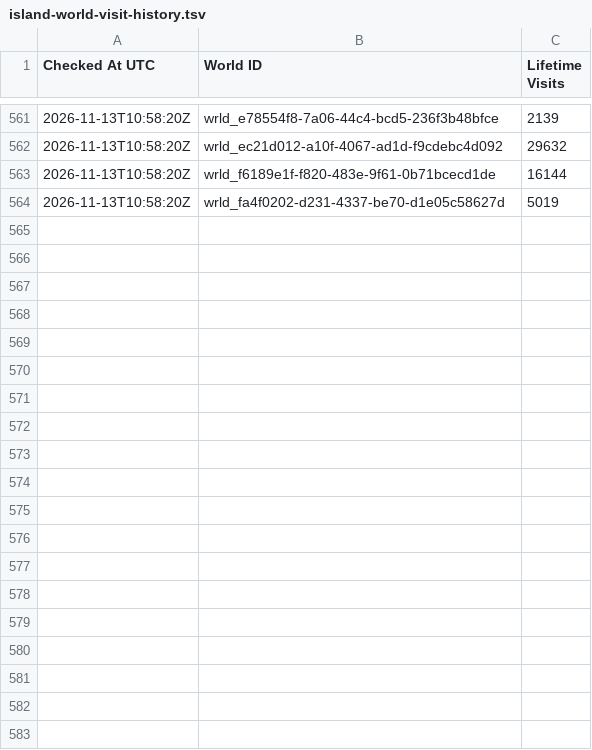
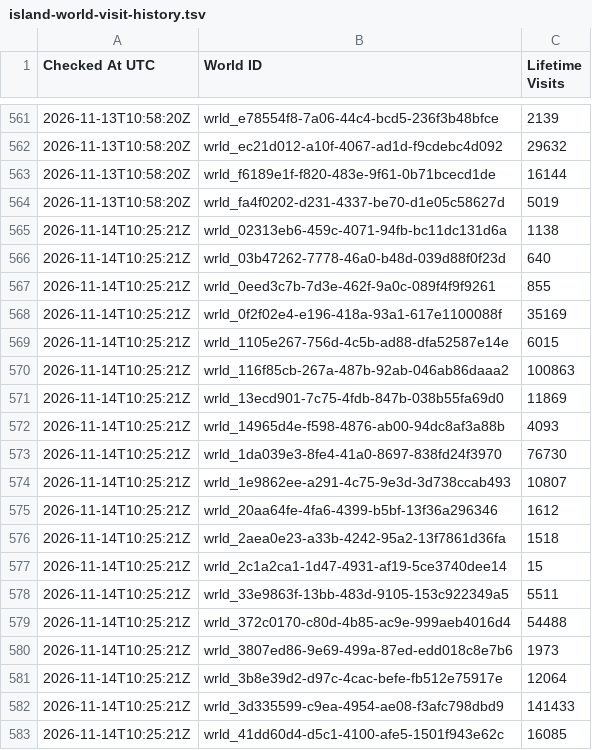
Before and after one commit to eyeonspyweezer/opvrcinteractivemap, a TSV file: island-world-visit-history.tsv, drawn as a sheet; only a part is shown, gaps mark what is left out; the diff covers the shown part only; the diff names each change by its address in the sheet, - before the commit and + after, or states it on an @@ line.

```diff
--- a/island-world-visit-history.tsv
+++ b/island-world-visit-history.tsv
+row 565: 2026-11-14T10:25:21Z | wrld_02313eb6-459c-4071-94fb-bc11dc131d6a | 1138
+row 566: 2026-11-14T10:25:21Z | wrld_03b47262-7778-46a0-b48d-039d88f0f23d | 640
+row 567: 2026-11-14T10:25:21Z | wrld_0eed3c7b-7d3e-462f-9a0c-089f4f9f9261 | 855
+row 568: 2026-11-14T10:25:21Z | wrld_0f2f02e4-e196-418a-93a1-617e1100088f | 35169
+row 569: 2026-11-14T10:25:21Z | wrld_1105e267-756d-4c5b-ad88-dfa52587e14e | 6015
+row 570: 2026-11-14T10:25:21Z | wrld_116f85cb-267a-487b-92ab-046ab86daaa2 | 100863
+row 571: 2026-11-14T10:25:21Z | wrld_13ecd901-7c75-4fdb-847b-038b55fa69d0 | 11869
+row 572: 2026-11-14T10:25:21Z | wrld_14965d4e-f598-4876-ab00-94dc8af3a88b | 4093
+row 573: 2026-11-14T10:25:21Z | wrld_1da039e3-8fe4-41a0-8697-838fd24f3970 | 76730
+row 574: 2026-11-14T10:25:21Z | wrld_1e9862ee-a291-4c75-9e3d-3d738ccab493 | 10807
+row 575: 2026-11-14T10:25:21Z | wrld_20aa64fe-4fa6-4399-b5bf-13f36a296346 | 1612
+row 576: 2026-11-14T10:25:21Z | wrld_2aea0e23-a33b-4242-95a2-13f7861d36fa | 1518
+row 577: 2026-11-14T10:25:21Z | wrld_2c1a2ca1-1d47-4931-af19-5ce3740dee14 | 15
+row 578: 2026-11-14T10:25:21Z | wrld_33e9863f-13bb-483d-9105-153c922349a5 | 5511
+row 579: 2026-11-14T10:25:21Z | wrld_372c0170-c80d-4b85-ac9e-999aeb4016d4 | 54488
+row 580: 2026-11-14T10:25:21Z | wrld_3807ed86-9e69-499a-87ed-edd018c8e7b6 | 1973
+row 581: 2026-11-14T10:25:21Z | wrld_3b8e39d2-d97c-4cac-befe-fb512e75917e | 12064
+row 582: 2026-11-14T10:25:21Z | wrld_3d335599-c9ea-4954-ae08-f3afc798dbd9 | 141433
+row 583: 2026-11-14T10:25:21Z | wrld_41dd60d4-d5c1-4100-afe5-1501f943e62c | 16085
```
Also changed, not shown: 41 added rows elsewhere in this file, island-visits.tsv, island-world-visits.tsv.
